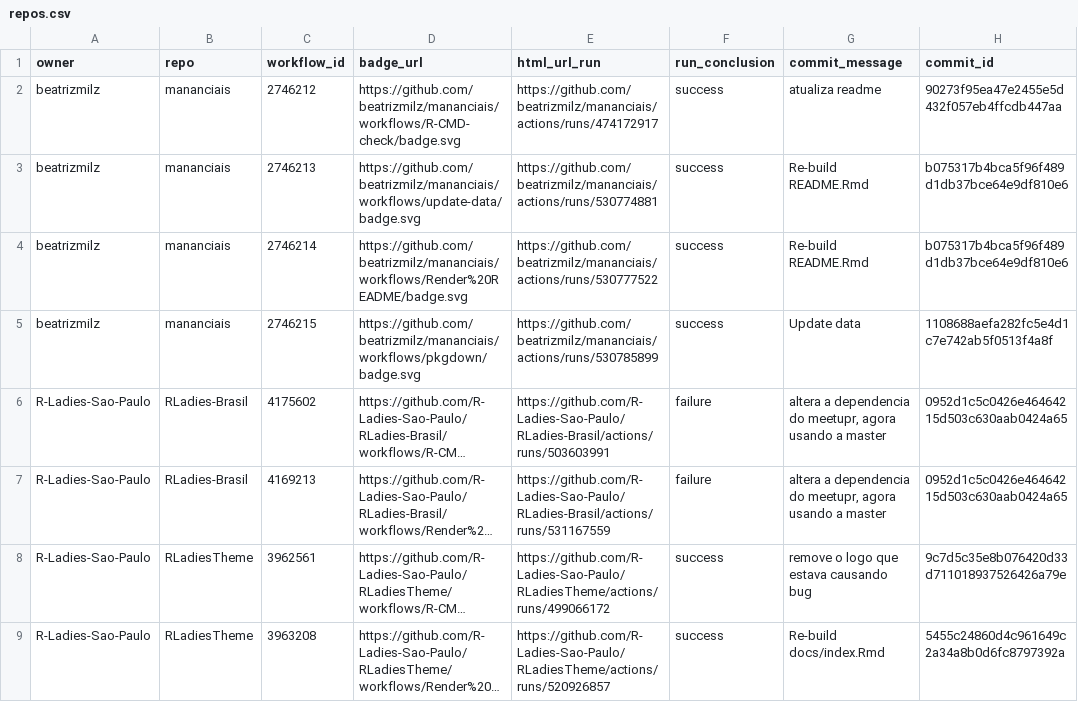
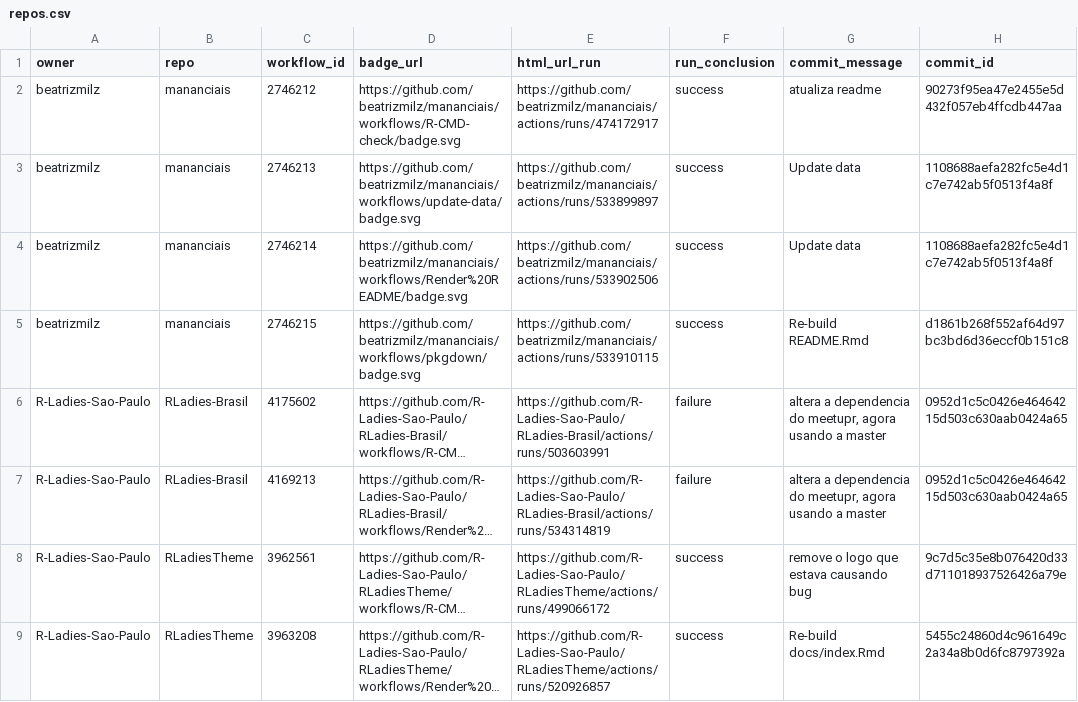
Before and after one commit to beatrizmilz/status, a CSV file: repos.csv, drawn as a sheet; only a part is shown; long unchanged cells end in …; the diff names each change by its address in the sheet, - before the commit and + after, or states it on an @@ line.

```diff
--- a/repos.csv
+++ b/repos.csv
-E3 (html_url_run): https://github.com/beatrizmilz/mananciais/actions/runs/530774881
+E3 (html_url_run): https://github.com/beatrizmilz/mananciais/actions/runs/533899897
-G3:G4 (commit_message): Re-build README.Rmd
+G3:G4 (commit_message): Update data
-H3:H4 (commit_id): b075317b4bca5f96f489d1db37bce64e9df810e6
+H3:H4 (commit_id): 1108688aefa282fc5e4d1c7e742ab5f0513f4a8f
-E4 (html_url_run): https://github.com/beatrizmilz/mananciais/actions/runs/530777522
+E4 (html_url_run): https://github.com/beatrizmilz/mananciais/actions/runs/533902506
-E5 (html_url_run): https://github.com/beatrizmilz/mananciais/actions/runs/530785899
+E5 (html_url_run): https://github.com/beatrizmilz/mananciais/actions/runs/533910115
-G5 (commit_message): Update data
+G5 (commit_message): Re-build README.Rmd
-H5 (commit_id): 1108688aefa282fc5e4d1c7e742ab5f0513f4a8f
+H5 (commit_id): d1861b268f552af64d97bc3bd6d36eccf0b151c8
-E7 (html_url_run): https://github.com/R-Ladies-Sao-Paulo/RLadies-Brasil/actions/runs/531167559
+E7 (html_url_run): https://github.com/R-Ladies-Sao-Paulo/RLadies-Brasil/actions/runs/534314819
```
Also changed, not shown: 1 other file.
